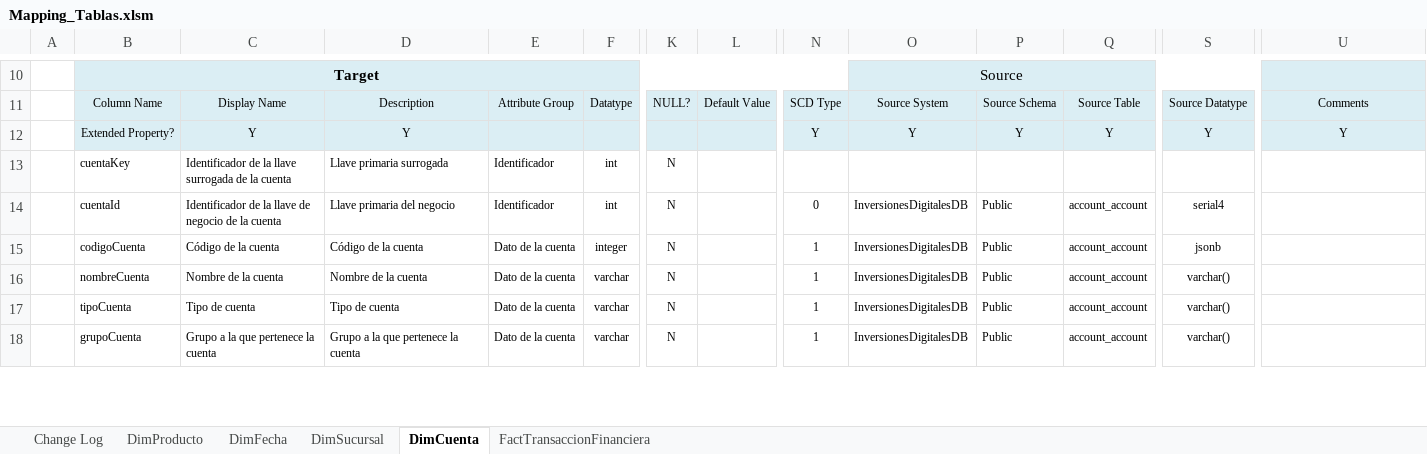
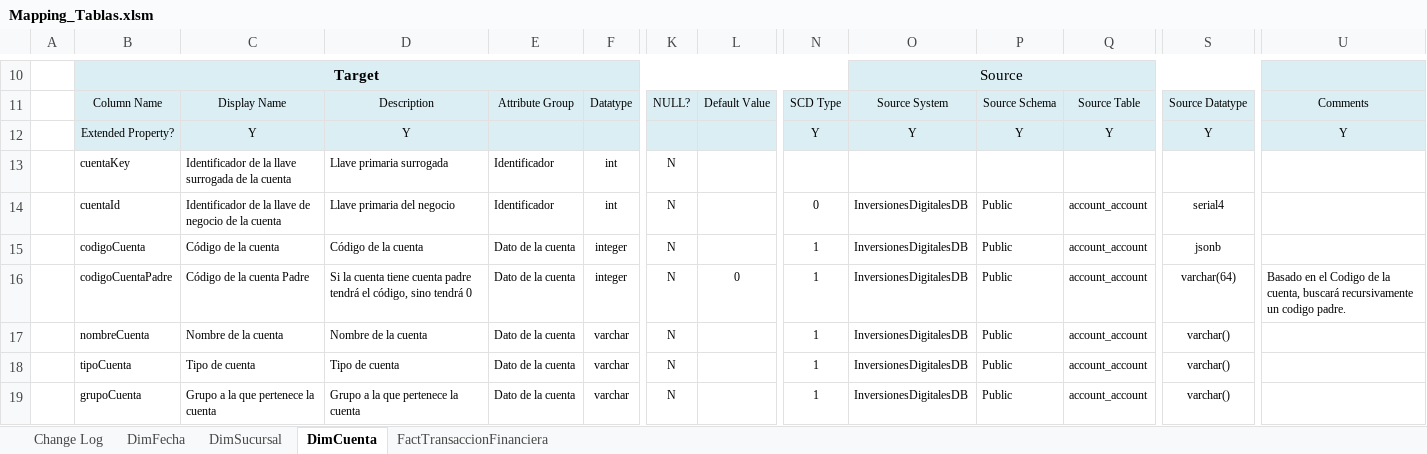
Before and after one commit to fendergx/UesDataEngineering2023_G01, an Excel workbook: Mapping_Tablas/Mapping_Tablas.xlsm, sheet DimCuenta, drawn as a sheet; only a part is shown, gaps mark what is left out; values as stored, in another font and other column widths than the file's, no borders; rows hold the shown columns only; the diff names each change by its address in the sheet, - before the commit and + after, or states it on an @@ line.

```diff
--- a/Mapping_Tablas/Mapping_Tablas.xlsm (sheet DimCuenta)
+++ b/Mapping_Tablas/Mapping_Tablas.xlsm (sheet DimCuenta)
-sheet tab: DimProducto
+row 16:  | codigoCuentaPadre | Código de la cuenta Padre | Si la cuenta tiene cuenta padre tendrá el código, sino tendrá 0 | Dato de la cuenta | integer | N | 0 | 1 | InversionesDigitalesDB | Public | account_account | varchar(64) | Basado en el Codigo de la cuenta, buscará recursivamente un codigo padre.
```
Also changed, not shown: sheet FactTransaccionFinanciera, charts or pictures.
